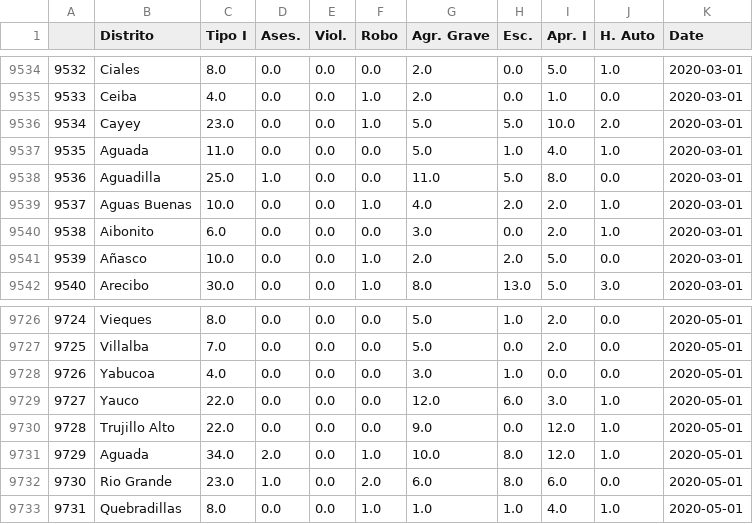
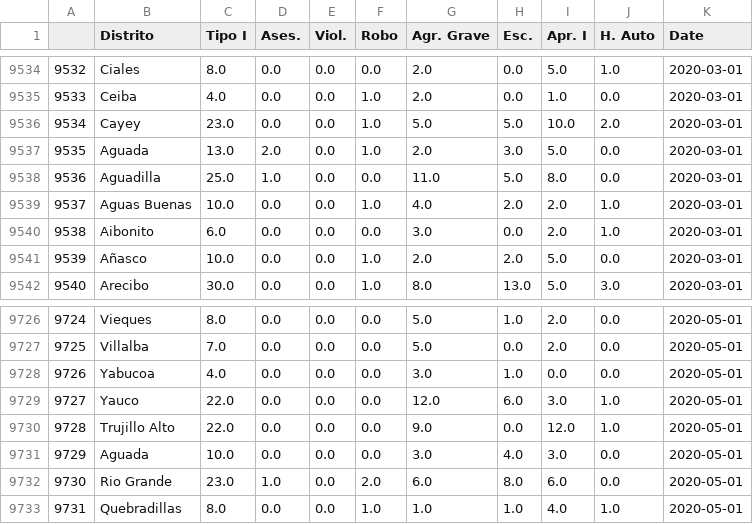
Before and after one commit to jisanos/PR-Data-Correlations, a CSV file: data/clean/DelitosTipo1/DelitosTipo1-2010-2020_deltas_mensuales(interpolado).csv, drawn as a sheet; only a part is shown, gaps mark what is left out.

```diff
--- a/data/clean/DelitosTipo1/DelitosTipo1-2010-2020_deltas_mensuales(interpolado).csv
+++ b/data/clean/DelitosTipo1/DelitosTipo1-2010-2020_deltas_mensuales(interpolado).csv
@@ -9536,3 +9536,3 @@
 9534,Cayey,23.0,0.0,0.0,1.0,5.0,5.0,10.0,2.0,2020-03-01
-9535,Aguada,11.0,0.0,0.0,0.0,5.0,1.0,4.0,1.0,2020-03-01
+9535,Aguada,13.0,2.0,0.0,1.0,2.0,3.0,5.0,0.0,2020-03-01
 9536,Aguadilla,25.0,1.0,0.0,0.0,11.0,5.0,8.0,0.0,2020-03-01
@@ -9730,3 +9730,3 @@
 9728,Trujillo Alto,22.0,0.0,0.0,0.0,9.0,0.0,12.0,1.0,2020-05-01
-9729,Aguada,34.0,2.0,0.0,1.0,10.0,8.0,12.0,1.0,2020-05-01
+9729,Aguada,10.0,0.0,0.0,0.0,3.0,4.0,3.0,0.0,2020-05-01
 9730,Rio Grande,23.0,1.0,0.0,2.0,6.0,8.0,6.0,0.0,2020-05-01
```
Also changed, not shown: data/clean/DelitosTipo1/DelitosTipo1-2010-2020(interpolado).csv, data/clean/DelitosTipo1/DelitosTipo1-2010-2020.csv, 1 other file.
